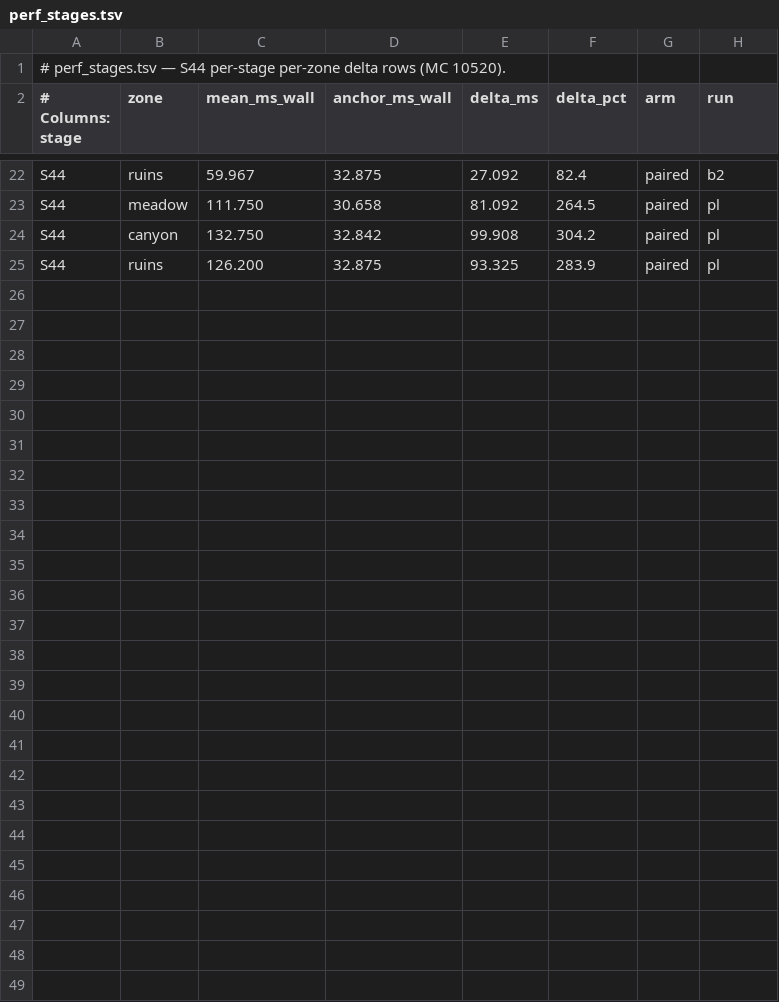
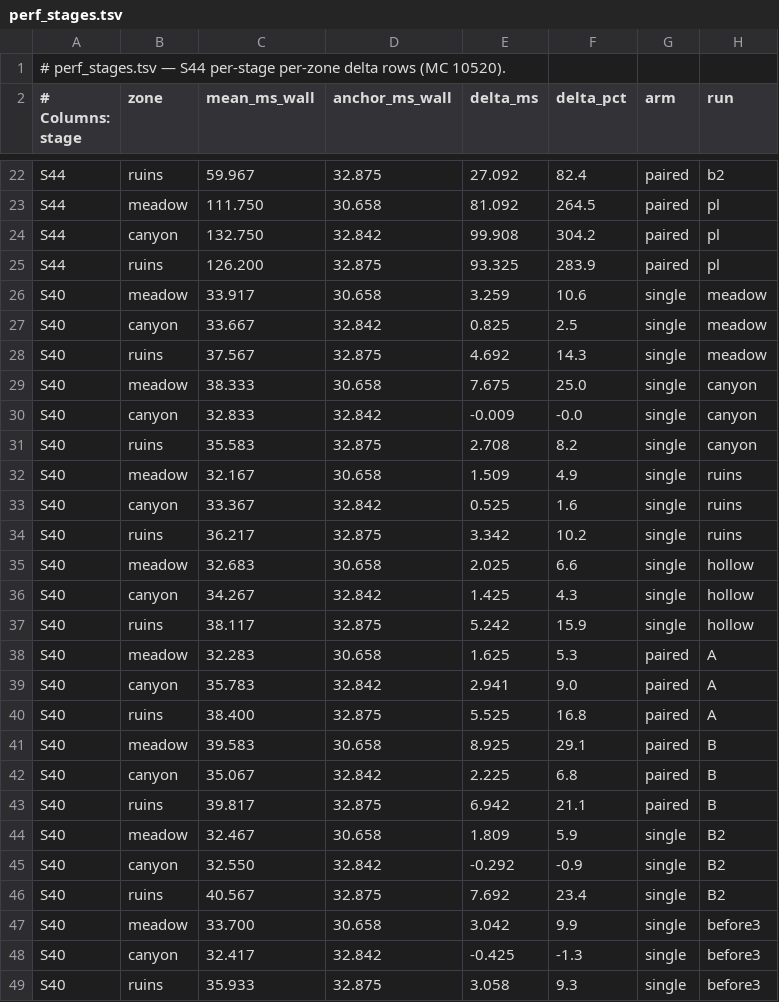
Before and after one commit to bryn1/Last-animal, a TSV file: skeleton/tools/perf_stages.tsv, drawn as a sheet; only a part is shown, gaps mark what is left out.

Commit message:
MC 10521 S40 grade variant A — gloomy desaturated re-key (ambient/sun/adjustments/gloomy anchors), noon table re-pinned, before/after captures, S40 delta rows GREEN

```diff
--- a/skeleton/tools/perf_stages.tsv
+++ b/skeleton/tools/perf_stages.tsv
@@ -25 +25,25 @@ S44	canyon	132.750	32.842	99.908	304.2	paired	pl
 S44	ruins	126.200	32.875	93.325	283.9	paired	pl
+S40	meadow	33.917	30.658	3.259	10.6	single	meadow
+S40	canyon	33.667	32.842	0.825	2.5	single	meadow
+S40	ruins	37.567	32.875	4.692	14.3	single	meadow
+S40	meadow	38.333	30.658	7.675	25.0	single	canyon
+S40	canyon	32.833	32.842	-0.009	-0.0	single	canyon
+S40	ruins	35.583	32.875	2.708	8.2	single	canyon
+S40	meadow	32.167	30.658	1.509	4.9	single	ruins
+S40	canyon	33.367	32.842	0.525	1.6	single	ruins
+S40	ruins	36.217	32.875	3.342	10.2	single	ruins
+S40	meadow	32.683	30.658	2.025	6.6	single	hollow
+S40	canyon	34.267	32.842	1.425	4.3	single	hollow
+S40	ruins	38.117	32.875	5.242	15.9	single	hollow
+S40	meadow	32.283	30.658	1.625	5.3	paired	A
+S40	canyon	35.783	32.842	2.941	9.0	paired	A
+S40	ruins	38.400	32.875	5.525	16.8	paired	A
+S40	meadow	39.583	30.658	8.925	29.1	paired	B
+S40	canyon	35.067	32.842	2.225	6.8	paired	B
+S40	ruins	39.817	32.875	6.942	21.1	paired	B
+S40	meadow	32.467	30.658	1.809	5.9	single	B2
+S40	canyon	32.550	32.842	-0.292	-0.9	single	B2
+S40	ruins	40.567	32.875	7.692	23.4	single	B2
+S40	meadow	33.700	30.658	3.042	9.9	single	before3
+S40	canyon	32.417	32.842	-0.425	-1.3	single	before3
+S40	ruins	35.933	32.875	3.058	9.3	single	before3
```
Also changed, not shown: 6 other files.
